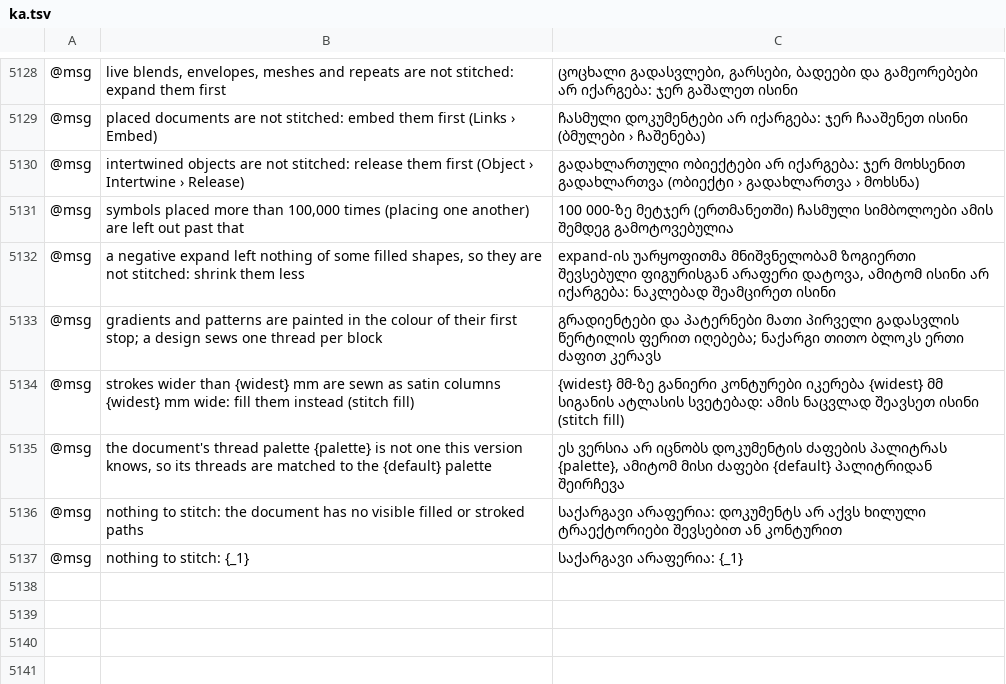
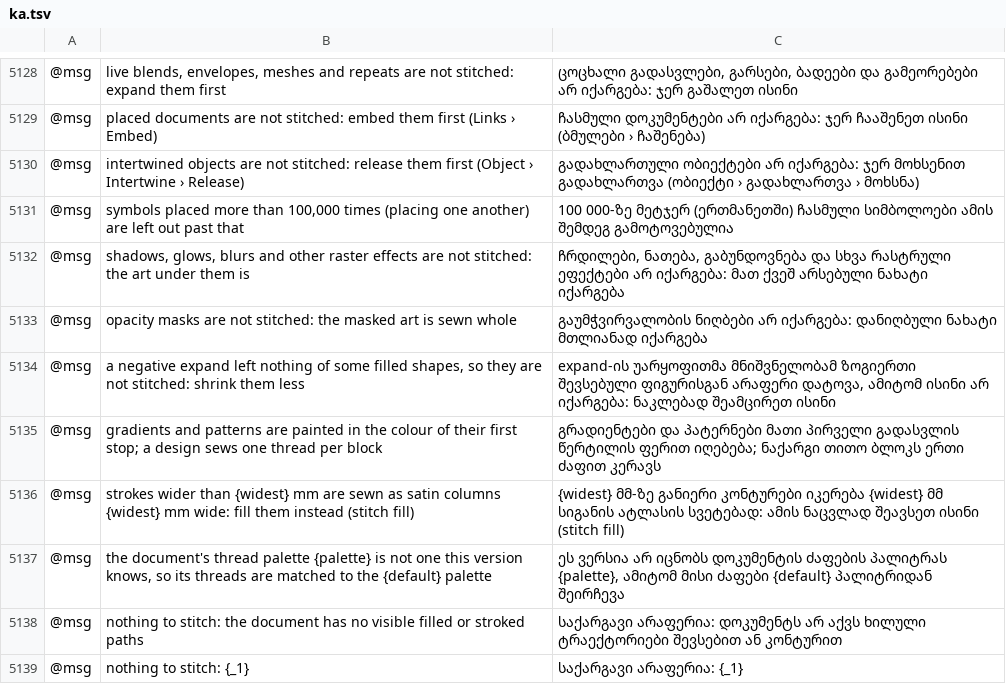
Before and after one commit to przbat-public/vectorcraft-stitch, a TSV file: crates/ui-egui/src/i18n/ka.tsv, drawn as a sheet; only a part is shown, gaps mark what is left out; the diff names each change by its address in the sheet, - before the commit and + after, or states it on an @@ line.

```diff
--- a/crates/ui-egui/src/i18n/ka.tsv
+++ b/crates/ui-egui/src/i18n/ka.tsv
+row 5132: @msg | shadows, glows, blurs and other raster effects are not stitched: the art under them is | ჩრდილები, ნათება, გაბუნდოვნება და სხვა რასტრული ეფექტები არ იქარგება: მათ ქვეშ არსებული ნახატი იქარგება
+row 5133: @msg | opacity masks are not stitched: the masked art is sewn whole | გაუმჭვირვალობის ნიღბები არ იქარგება: დანიღბული ნახატი მთლიანად იქარგება
```
Also changed, not shown: crates/ui-egui/src/i18n/bg.tsv, crates/ui-egui/src/i18n/el.tsv, 27 other files.
